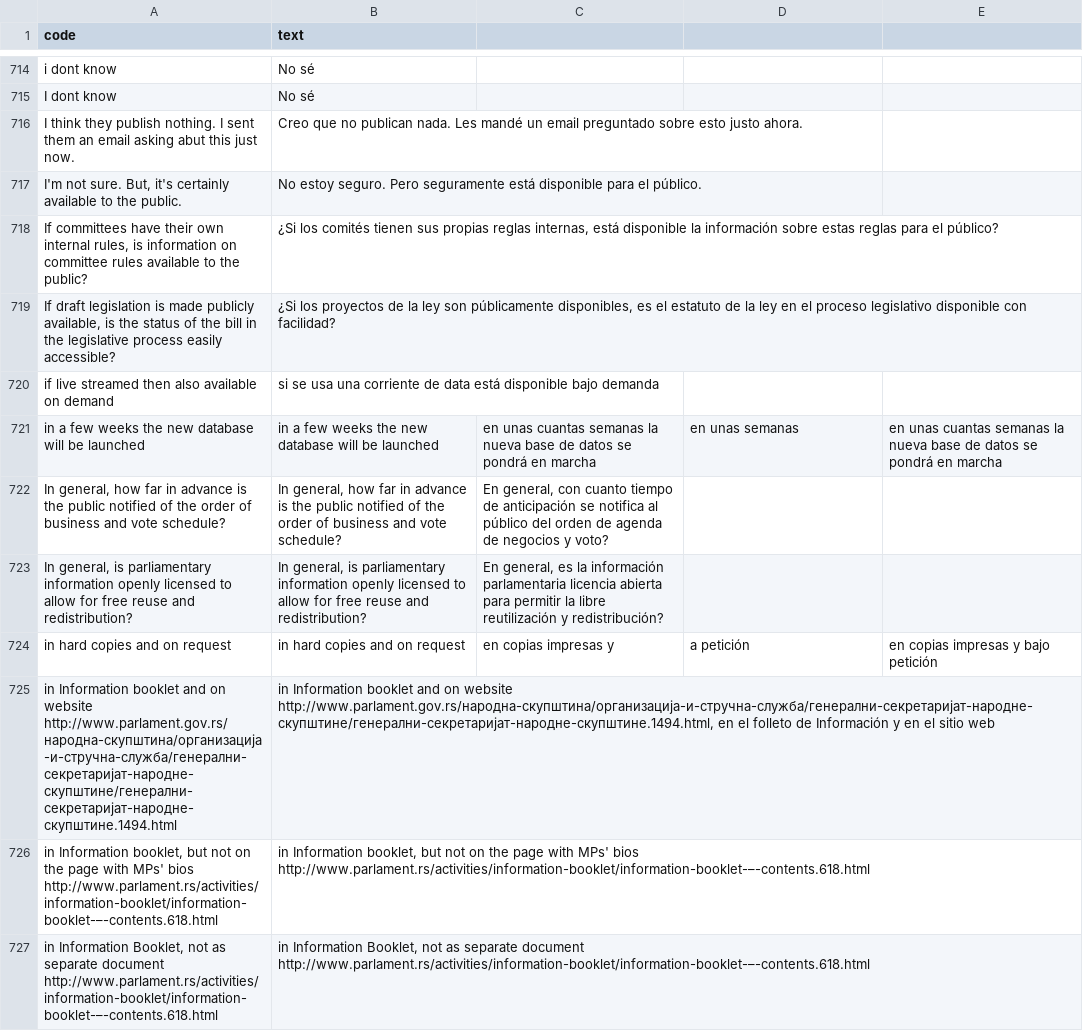
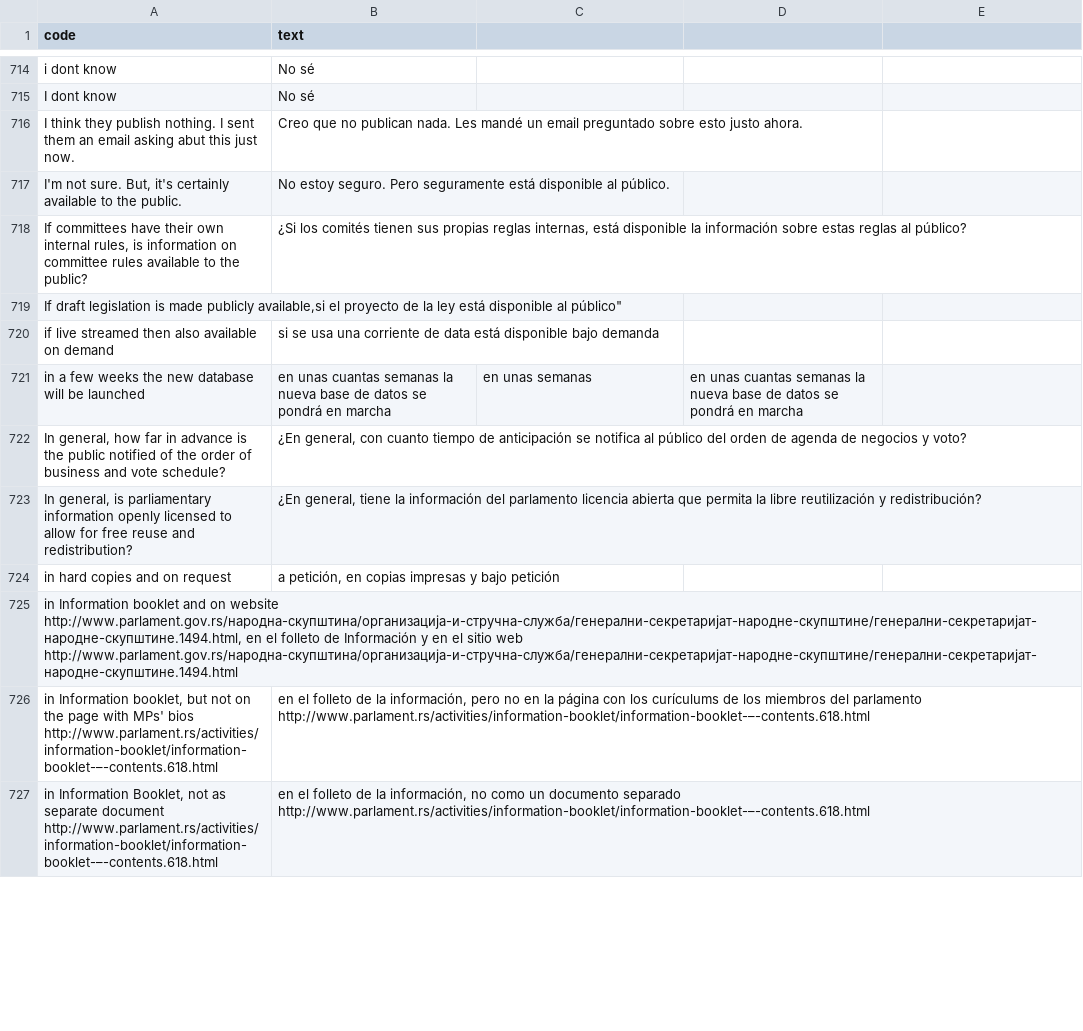
Before and after one commit to KohoVolit/legislative-openness-data-explorer-texts, a CSV file: es/data/texts.csv, drawn as a sheet; only a part is shown, gaps mark what is left out; the diff covers the shown part only.

Commit message:
Update texts.csv

```diff
--- a/es/data/texts.csv
+++ b/es/data/texts.csv
@@ -716,12 +716,12 @@ I dont know,No sé
 I think they publish nothing. I sent them an email asking abut this just now.,Creo que no publican nada. Les mandé un email preguntado sobre esto justo ahora.
-"I'm not sure. But, it's certainly available to the public.","No estoy seguro. Pero seguramente está disponible para el público."
-"If committees have their own internal rules, is information on committee rules available to the public?","¿Si los comités tienen sus propias reglas internas, está disponible la información sobre estas reglas para el público?"
-"If draft legislation is made publicly available, is the status of the bill in the legislative process easily accessible?","¿Si los proyectos de la ley son públicamente disponibles, es el estatuto de la ley en el proceso legislativo disponible con facilidad?"
+"I'm not sure. But, it's certainly available to the public.","No estoy seguro. Pero seguramente está disponible al público."
+"If committees have their own internal rules, is information on committee rules available to the public?","¿Si los comités tienen sus propias reglas internas, está disponible la información sobre estas reglas al público?"
+"If draft legislation is made publicly available,"si el proyecto de la ley está disponible al público"
 if live streamed then also available on demand, si se usa una corriente de data está disponible bajo demanda
-in a few weeks the new database will be launched,in a few weeks the new database will be launched, en unas cuantas semanas la nueva base de datos se pondrá en marcha, en unas semanas, en unas cuantas semanas la nueva base de datos se pondrá en marcha
-"In general, how far in advance is the public notified of the order of business and vote schedule?","In general, how far in advance is the public notified of the order of business and vote schedule?", "En general, con cuanto tiempo de anticipación se notifica al público del orden de agenda de negocios y voto?"
-"In general, is parliamentary information openly licensed to allow for free reuse and redistribution?","In general, is parliamentary information openly licensed to allow for free reuse and redistribution?","En general, es la información parlamentaria licencia abierta para permitir la libre reutilización y redistribución?"
-in hard copies and on request,in hard copies and on request, en copias impresas y, a petición, en copias impresas y bajo petición
-in Information booklet and on website http://www.parlament.gov.rs/народна-скупштина/организација-и-стручна-служба/генерални-секретаријат-народне-скупштине/генерални-секретаријат-народне-скупштине.1494.html,"in Information booklet and on website http://www.parlament.gov.rs/народна-скупштина/организација-и-стручна-служба/генерални-секретаријат-народне-скупштине/генерални-секретаријат-народне-скупштине.1494.html, en el folleto de Información y en el sitio web"
-"in Information booklet, but not on the page with MPs' bios http://www.parlament.rs/activities/information-booklet/information-booklet-–-contents.618.html","in Information booklet, but not on the page with MPs' bios http://www.parlament.rs/activities/information-booklet/information-booklet-–-contents.618.html"
-"in Information Booklet, not as separate document http://www.parlament.rs/activities/information-booklet/information-booklet-–-contents.618.html ","in Information Booklet, not as separate document http://www.parlament.rs/activities/information-booklet/information-booklet-–-contents.618.html "
+in a few weeks the new database will be launched,en unas cuantas semanas la nueva base de datos se pondrá en marcha, en unas semanas, en unas cuantas semanas la nueva base de datos se pondrá en marcha
+"In general, how far in advance is the public notified of the order of business and vote schedule?","¿En general, con cuanto tiempo de anticipación se notifica al público del orden de agenda de negocios y voto?"
+"In general, is parliamentary information openly licensed to allow for free reuse and redistribution?","¿En general, tiene la información del parlamento licencia abierta que permita la libre reutilización y redistribución?"
+in hard copies and on request,"a petición, en copias impresas y bajo petición"
+"in Information booklet and on website http://www.parlament.gov.rs/народна-скупштина/организација-и-стручна-служба/генерални-секретаријат-народне-скупштине/генерални-секретаријат-народне-скупштине.1494.html, en el folleto de Información y en el sitio web http://www.parlament.gov.rs/народна-скупштина/организација-и-стручна-служба/генерални-секретаријат-народне-скупштине/генерални-секретаријат-народне-скупштине.1494.html"
+"in Information booklet, but not on the page with MPs' bios http://www.parlament.rs/activities/information-booklet/information-booklet-–-contents.618.html","en el folleto de la información, pero no en la página con los curículums de los miembros del parlamento http://www.parlament.rs/activities/information-booklet/information-booklet-–-contents.618.html"
+"in Information Booklet, not as separate document http://www.parlament.rs/activities/information-booklet/information-booklet-–-contents.618.html ","en el folleto de la información, no como un documento separado http://www.parlament.rs/activities/information-booklet/information-booklet-–-contents.618.html "
```
Also changed, not shown: 61 edited cells elsewhere in this file.
